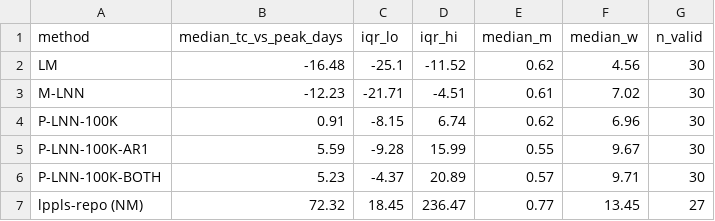
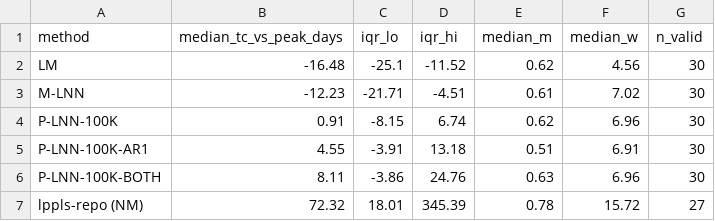
Before and after one commit to Rasheedovsky/Projects, a CSV file: lppls_paper_vs_repo/results/tasi_summary.csv, drawn as a sheet.

```diff
--- a/lppls_paper_vs_repo/results/tasi_summary.csv
+++ b/lppls_paper_vs_repo/results/tasi_summary.csv
@@ -4,4 +4,4 @@ M-LNN,-12.23,-21.71,-4.51,0.61,7.02,30
 P-LNN-100K,0.91,-8.15,6.74,0.62,6.96,30
-P-LNN-100K-AR1,5.59,-9.28,15.99,0.55,9.67,30
-P-LNN-100K-BOTH,5.23,-4.37,20.89,0.57,9.71,30
-lppls-repo (NM),72.32,18.45,236.47,0.77,13.45,27
+P-LNN-100K-AR1,4.55,-3.91,13.18,0.51,6.91,30
+P-LNN-100K-BOTH,8.11,-3.86,24.76,0.63,6.96,30
+lppls-repo (NM),72.32,18.01,345.39,0.78,15.72,27
```
Also changed, not shown: lppls_paper_vs_repo/results/synthetic_error_summary.csv, lppls_paper_vs_repo/results/tasi_estimates.csv, 9 other files.
